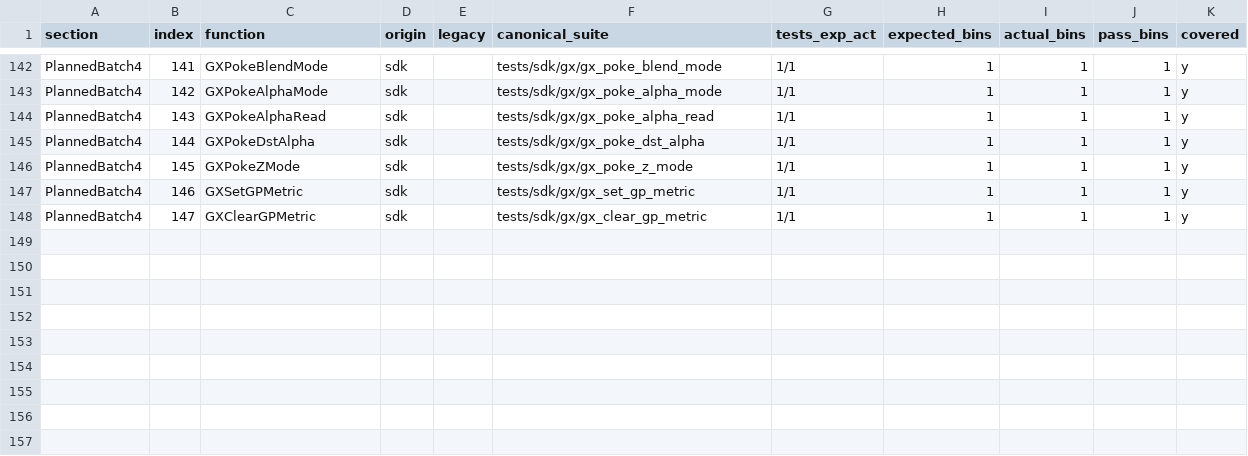
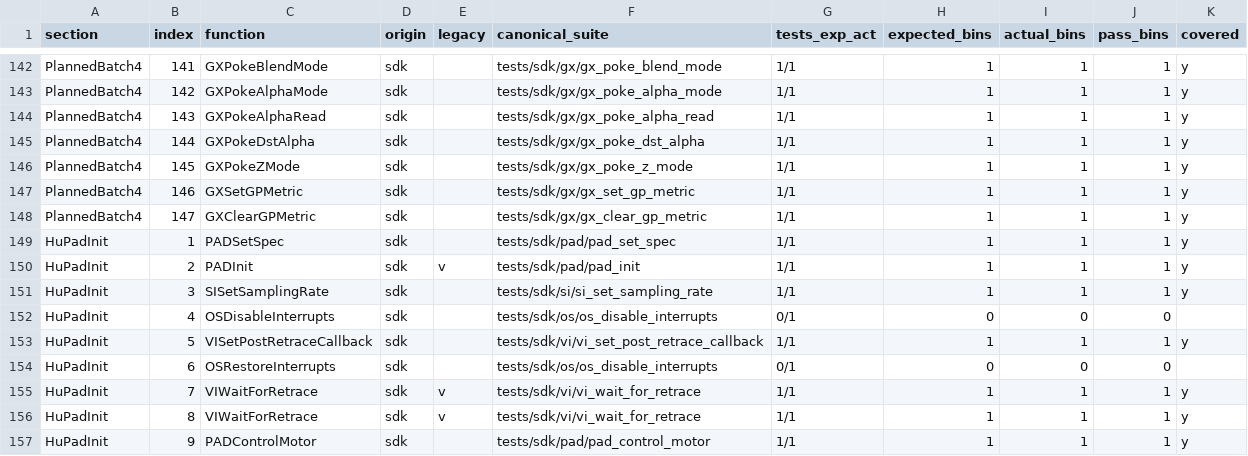
Before and after one commit to ai-tdd-labs/gamecube-port, a CSV file: docs/sdk/mp4/MP4_chain_all.csv, drawn as a sheet; only a part is shown, gaps mark what is left out.

Commit message:
Record HuPadInit SDK call order in MP4 chain

```diff
--- a/docs/sdk/mp4/MP4_chain_all.csv
+++ b/docs/sdk/mp4/MP4_chain_all.csv
@@ -148 +148,10 @@ PlannedBatch4,146,GXSetGPMetric,sdk,,tests/sdk/gx/gx_set_gp_metric,1/1,1,1,1,y
 PlannedBatch4,147,GXClearGPMetric,sdk,,tests/sdk/gx/gx_clear_gp_metric,1/1,1,1,1,y
+HuPadInit,1,PADSetSpec,sdk,,tests/sdk/pad/pad_set_spec,1/1,1,1,1,y
+HuPadInit,2,PADInit,sdk,v,tests/sdk/pad/pad_init,1/1,1,1,1,y
+HuPadInit,3,SISetSamplingRate,sdk,,tests/sdk/si/si_set_sampling_rate,1/1,1,1,1,y
+HuPadInit,4,OSDisableInterrupts,sdk,,tests/sdk/os/os_disable_interrupts,0/1,0,0,0,
+HuPadInit,5,VISetPostRetraceCallback,sdk,,tests/sdk/vi/vi_set_post_retrace_callback,1/1,1,1,1,y
+HuPadInit,6,OSRestoreInterrupts,sdk,,tests/sdk/os/os_disable_interrupts,0/1,0,0,0,
+HuPadInit,7,VIWaitForRetrace,sdk,v,tests/sdk/vi/vi_wait_for_retrace,1/1,1,1,1,y
+HuPadInit,8,VIWaitForRetrace,sdk,v,tests/sdk/vi/vi_wait_for_retrace,1/1,1,1,1,y
+HuPadInit,9,PADControlMotor,sdk,,tests/sdk/pad/pad_control_motor,1/1,1,1,1,y
```
Also changed, not shown: 1 other file.
